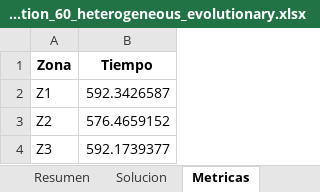
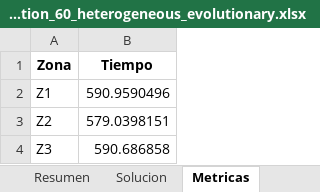
Before and after one commit to asaldarriv/heuristics-PTL-system, an Excel workbook: random_method/solutions/solution_60_heterogeneous_evolutionary.xlsx, sheet Metricas, drawn as a sheet; values as stored, in another font and other column widths than the file's, no borders; the diff names each change by its address in the sheet, - before the commit and + after, or states it on an @@ line.

```diff
--- a/random_method/solutions/solution_60_heterogeneous_evolutionary.xlsx (sheet Metricas)
+++ b/random_method/solutions/solution_60_heterogeneous_evolutionary.xlsx (sheet Metricas)
-B2 (Tiempo): 592.3426587
+B2 (Tiempo): 590.9590496
-B3 (Tiempo): 576.4659152
+B3 (Tiempo): 579.0398151
-B4 (Tiempo): 592.1739377
+B4 (Tiempo): 590.686858
```
Also changed, not shown: sheet Solucion, sheet Resumen, constructive_method/reports/report.xlsx, constructive_method/solutions/solution_40_heterogeneous_randomized.xlsx, 44 other files.
